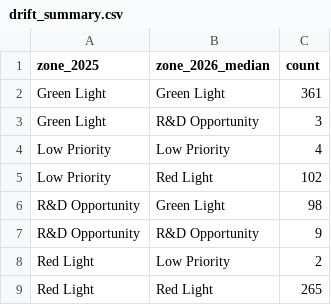
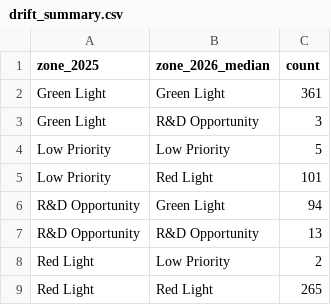
Before and after one commit to swmeyer1979/workbank-drift-2026, a CSV file: data/drift_summary.csv, drawn as a sheet.

```diff
--- a/data/drift_summary.csv
+++ b/data/drift_summary.csv
@@ -3,6 +3,6 @@ Green Light,Green Light,361
 Green Light,R&D Opportunity,3
-Low Priority,Low Priority,4
-Low Priority,Red Light,102
-R&D Opportunity,Green Light,98
-R&D Opportunity,R&D Opportunity,9
+Low Priority,Low Priority,5
+Low Priority,Red Light,101
+R&D Opportunity,Green Light,94
+R&D Opportunity,R&D Opportunity,13
 Red Light,Low Priority,2
```
Also changed, not shown: data/capability_2026.csv, data/has_drift_2026.csv, 41 other files.
